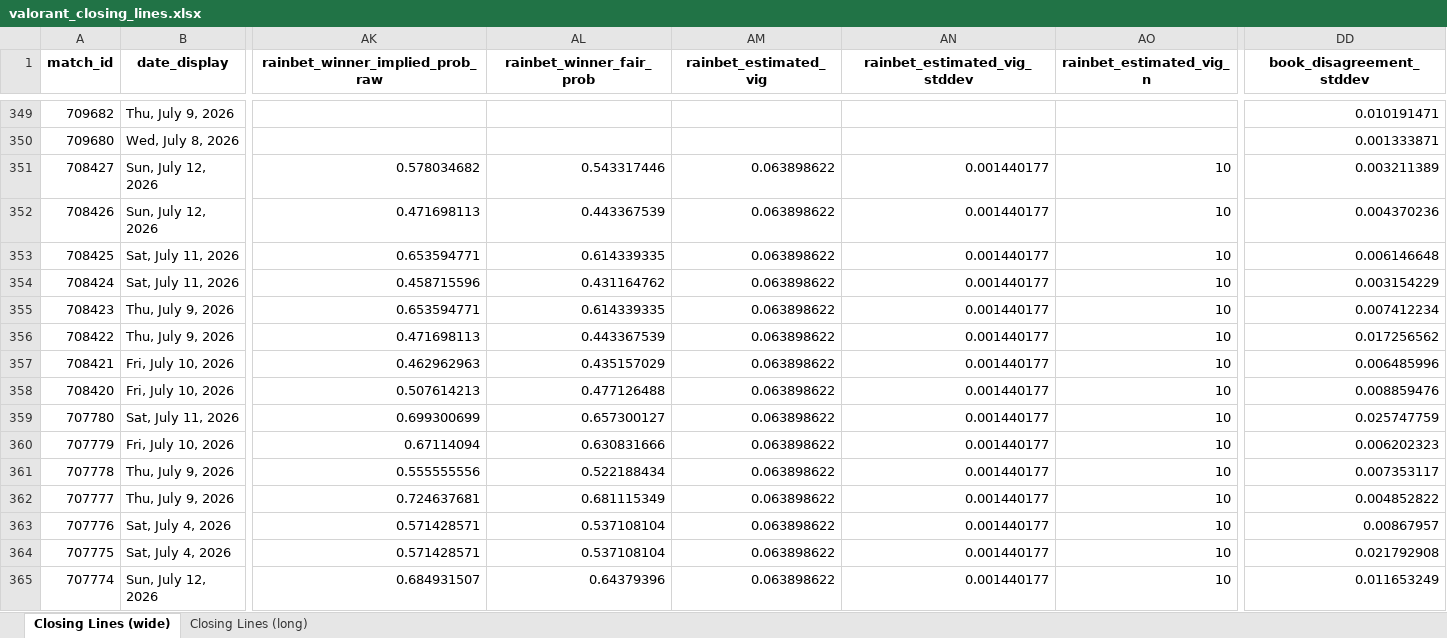
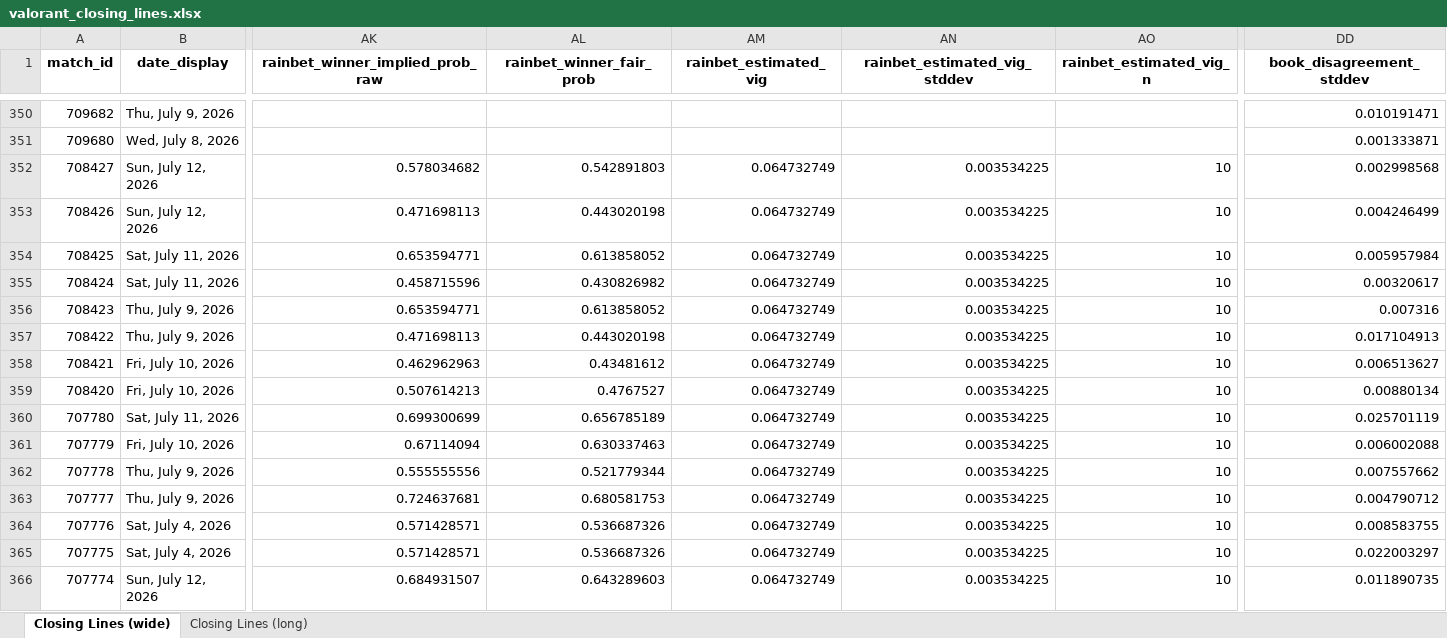
Before and after one commit to tnicholls/model, an Excel workbook: data/closing_lines/valorant_closing_lines.xlsx, sheet Closing Lines (wide), drawn as a sheet; only a part is shown, gaps mark what is left out; values as stored, in another font and other column widths than the file's, no borders; addresses are those after the commit; the diff covers the shown part only; the diff names each change by its address in the sheet, - before the commit and + after, or states it on an @@ line.

Commit message:
Update closing lines: Poll done: 2 snapshotted, 1 finalized with vig, 0 missed pre-match Wrote 564 matches to data/closing_lines/valorant_closing_lines.xlsx

```diff
--- a/data/closing_lines/valorant_closing_lines.xlsx (sheet Closing Lines (wide))
+++ b/data/closing_lines/valorant_closing_lines.xlsx (sheet Closing Lines (wide))
-AL352 (rainbet_winner_fair_prob): 0.543317446
+AL352 (rainbet_winner_fair_prob): 0.542891803
-AM352:AM366 (rainbet_estimated_vig): 0.063898622
+AM352:AM366 (rainbet_estimated_vig): 0.064732749
-AN352:AN366 (rainbet_estimated_vig_stddev): 0.001440177
+AN352:AN366 (rainbet_estimated_vig_stddev): 0.003534225
-DD352 (book_disagreement_stddev): 0.003211389
+DD352 (book_disagreement_stddev): 0.002998568
-AL353 (rainbet_winner_fair_prob): 0.443367539
+AL353 (rainbet_winner_fair_prob): 0.443020198
-DD353 (book_disagreement_stddev): 0.004370236
+DD353 (book_disagreement_stddev): 0.004246499
-AL354 (rainbet_winner_fair_prob): 0.614339335
+AL354 (rainbet_winner_fair_prob): 0.613858052
-DD354 (book_disagreement_stddev): 0.006146648
+DD354 (book_disagreement_stddev): 0.005957984
-AL355 (rainbet_winner_fair_prob): 0.431164762
+AL355 (rainbet_winner_fair_prob): 0.430826982
-DD355 (book_disagreement_stddev): 0.003154229
+DD355 (book_disagreement_stddev): 0.00320617
-AL356 (rainbet_winner_fair_prob): 0.614339335
+AL356 (rainbet_winner_fair_prob): 0.613858052
-DD356 (book_disagreement_stddev): 0.007412234
+DD356 (book_disagreement_stddev): 0.007316
-AL357 (rainbet_winner_fair_prob): 0.443367539
+AL357 (rainbet_winner_fair_prob): 0.443020198
-DD357 (book_disagreement_stddev): 0.017256562
+DD357 (book_disagreement_stddev): 0.017104913
-AL358 (rainbet_winner_fair_prob): 0.435157029
+AL358 (rainbet_winner_fair_prob): 0.43481612
-DD358 (book_disagreement_stddev): 0.006485996
+DD358 (book_disagreement_stddev): 0.006513627
-AL359 (rainbet_winner_fair_prob): 0.477126488
+AL359 (rainbet_winner_fair_prob): 0.4767527
-DD359 (book_disagreement_stddev): 0.008859476
+DD359 (book_disagreement_stddev): 0.00880134
-AL360 (rainbet_winner_fair_prob): 0.657300127
+AL360 (rainbet_winner_fair_prob): 0.656785189
-DD360 (book_disagreement_stddev): 0.025747759
+DD360 (book_disagreement_stddev): 0.025701119
-AL361 (rainbet_winner_fair_prob): 0.630831666
+AL361 (rainbet_winner_fair_prob): 0.630337463
-DD361 (book_disagreement_stddev): 0.006202323
+DD361 (book_disagreement_stddev): 0.006002088
-AL362 (rainbet_winner_fair_prob): 0.522188434
+AL362 (rainbet_winner_fair_prob): 0.521779344
-DD362 (book_disagreement_stddev): 0.007353117
+DD362 (book_disagreement_stddev): 0.007557662
-AL363 (rainbet_winner_fair_prob): 0.681115349
+AL363 (rainbet_winner_fair_prob): 0.680581753
-DD363 (book_disagreement_stddev): 0.004852822
+DD363 (book_disagreement_stddev): 0.004790712
-AL364:AL365 (rainbet_winner_fair_prob): 0.537108104
+AL364:AL365 (rainbet_winner_fair_prob): 0.536687326
-DD364 (book_disagreement_stddev): 0.00867957
+DD364 (book_disagreement_stddev): 0.008583755
-DD365 (book_disagreement_stddev): 0.021792908
+DD365 (book_disagreement_stddev): 0.022003297
-AL366 (rainbet_winner_fair_prob): 0.64379396
+AL366 (rainbet_winner_fair_prob): 0.643289603
-DD366 (book_disagreement_stddev): 0.011653249
+DD366 (book_disagreement_stddev): 0.011890735
```
Also changed, not shown: 1 added row and 812 edited cells elsewhere in this sheet, sheet Closing Lines (long), 6 other files.
